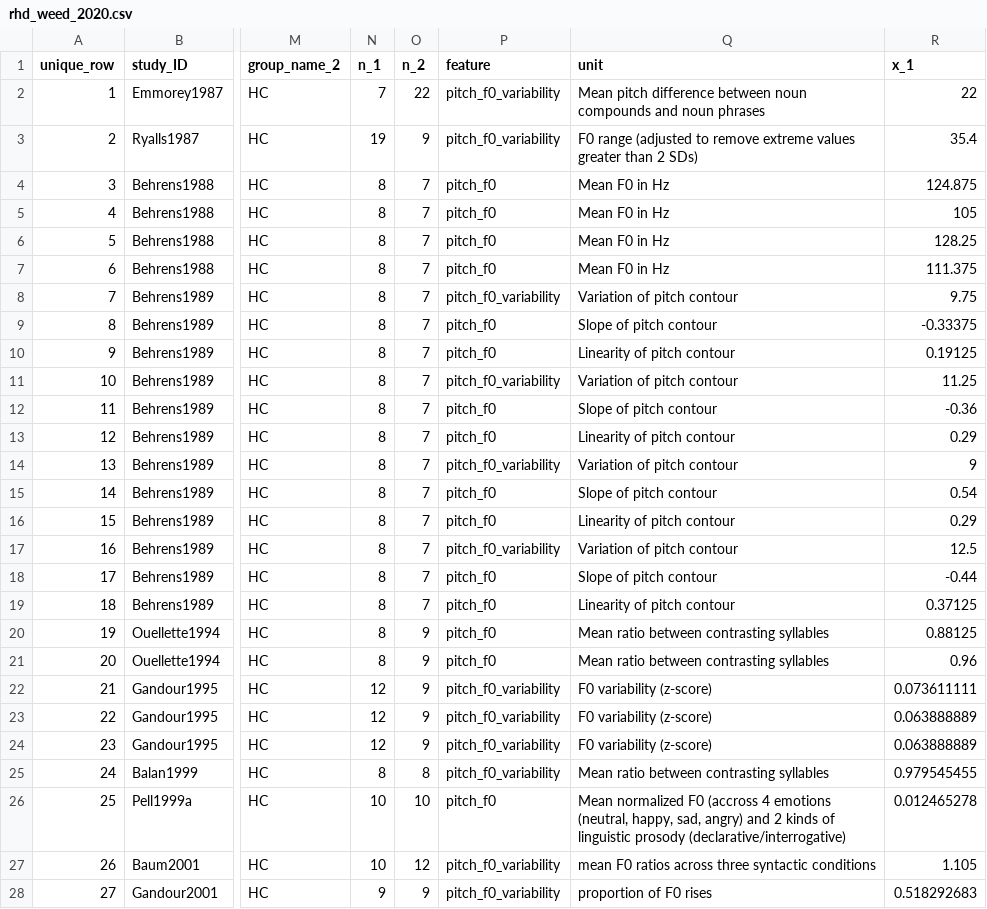
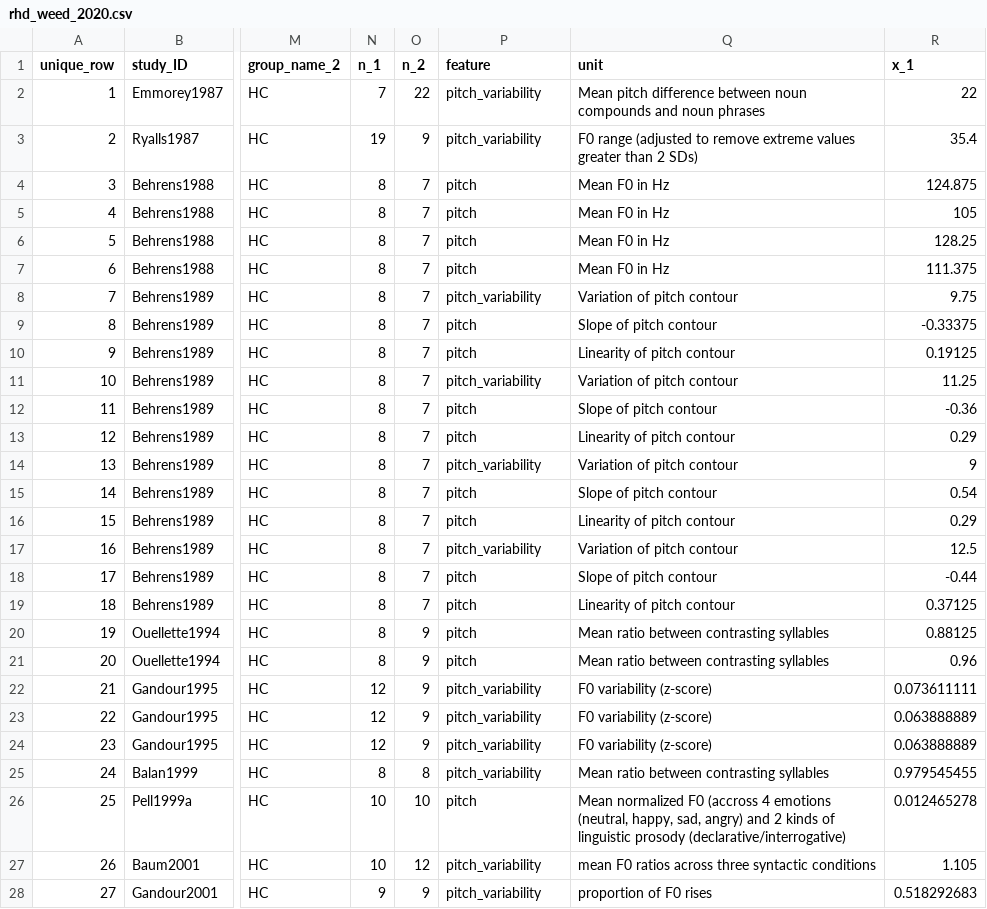
Before and after one commit to langcog/metalab2, a CSV file: shinyapps/site_data/rhd_weed_2020.csv, drawn as a sheet; only a part is shown, gaps mark what is left out; the diff covers the shown part only; the diff names each change by its address in the sheet, - before the commit and + after, or states it on an @@ line.

```diff
--- a/shinyapps/site_data/rhd_weed_2020.csv
+++ b/shinyapps/site_data/rhd_weed_2020.csv
-P2:P3 (feature): pitch_f0_variability
+P2:P3 (feature): pitch_variability
-P4:P7 (feature): pitch_f0
+P4:P7 (feature): pitch
-P8 (feature): pitch_f0_variability
+P8 (feature): pitch_variability
-P9:P10 (feature): pitch_f0
+P9:P10 (feature): pitch
-P11 (feature): pitch_f0_variability
+P11 (feature): pitch_variability
-P12:P13 (feature): pitch_f0
+P12:P13 (feature): pitch
-P14 (feature): pitch_f0_variability
+P14 (feature): pitch_variability
-P15:P16 (feature): pitch_f0
+P15:P16 (feature): pitch
-P17 (feature): pitch_f0_variability
+P17 (feature): pitch_variability
-P18:P21 (feature): pitch_f0
+P18:P21 (feature): pitch
-P22:P25 (feature): pitch_f0_variability
+P22:P25 (feature): pitch_variability
-P26 (feature): pitch_f0
+P26 (feature): pitch
-P27:P28 (feature): pitch_f0_variability
+P27:P28 (feature): pitch_variability
```
Also changed, not shown: 26 edited cells elsewhere in this file, shinyapps/site_data/asd_fusaroli_2017.csv, shinyapps/site_data/lhd_weed_2020.csv, 1 other file.
